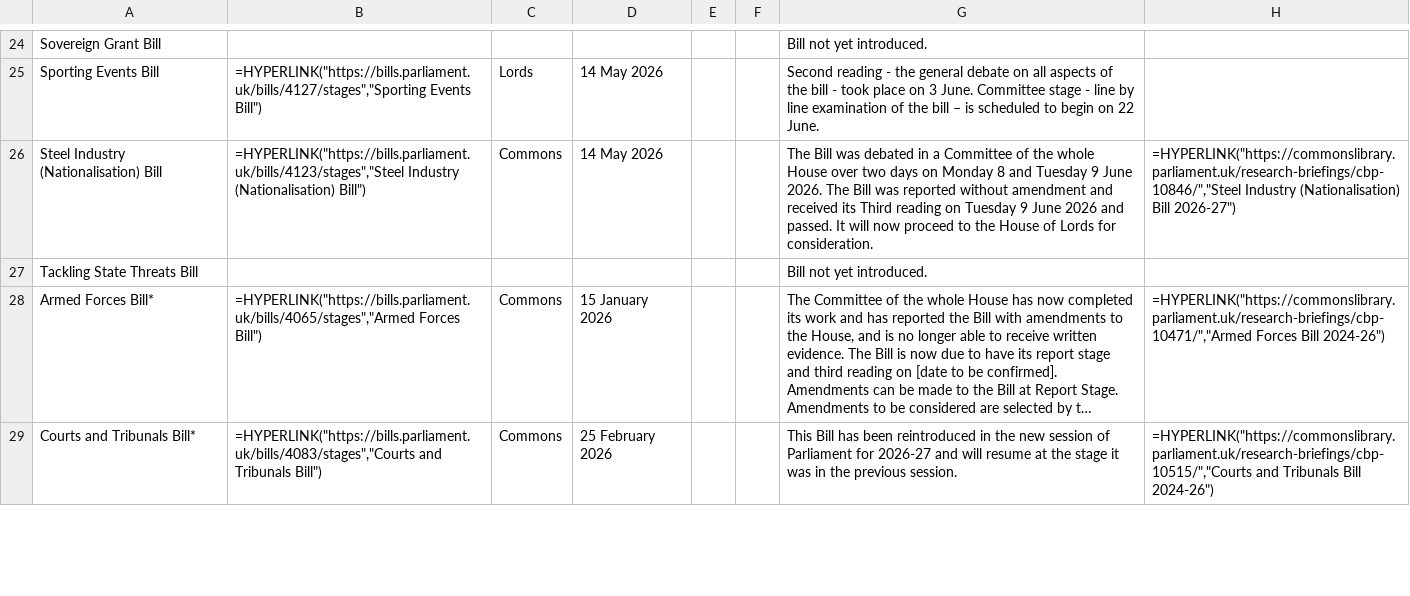
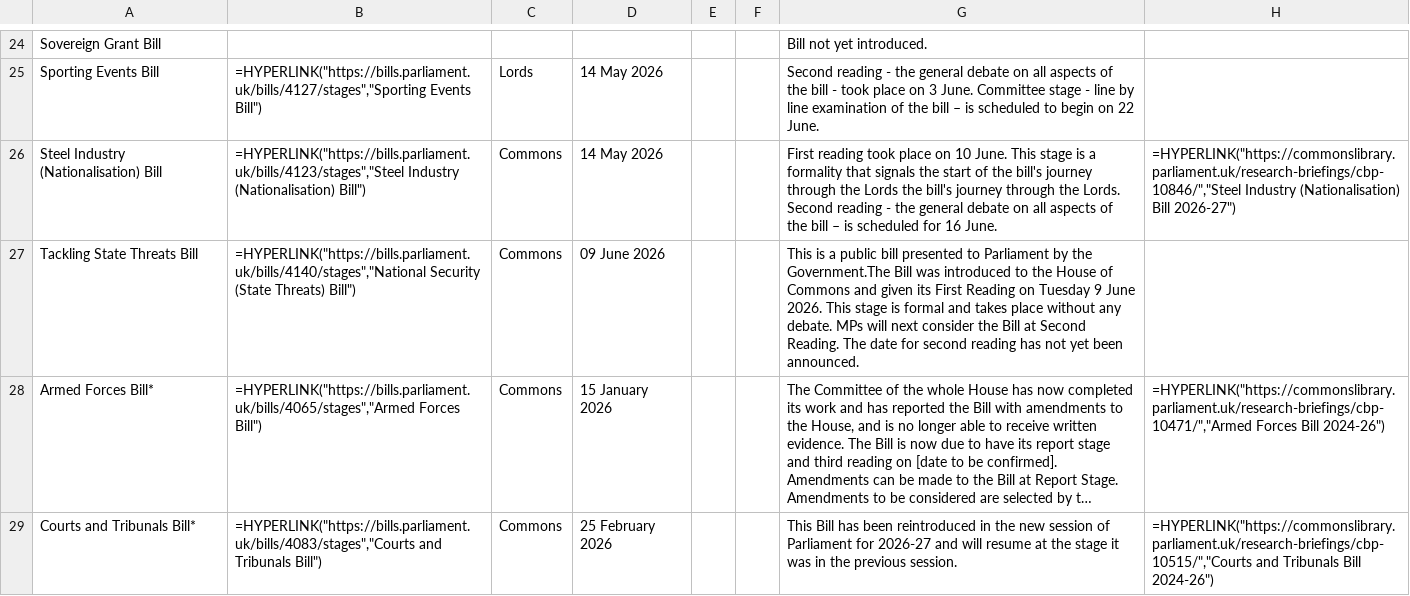
Before and after one commit to leahyc-parliament/kings_speech_bills, a CSV file: download_file.csv, drawn as a sheet; only a part is shown, gaps mark what is left out; long unchanged cells end in …; the diff names each change by its address in the sheet, - before the commit and + after, or states it on an @@ line.

Commit message:
Add kings_speech_data_fetch.R output csvs

```diff
--- a/download_file.csv
+++ b/download_file.csv
-G26: The Bill was debated in a Committee of the whole House over two days on Monday 8 and Tuesday 9 June 2026. The Bill was reported without amendment and received its Third reading on Tuesday 9 June 2026 and passed. It will now proceed to the House of Lords for consideration.
+G26: First reading took place on 10 June. This stage is a formality that signals the start of the bill's journey through the Lords the bill's journey through the Lords. Second reading - the general debate on all aspects of the bill – is scheduled for 16 June.
-B27: (empty)
+B27: =HYPERLINK("https://bills.parliament.uk/bills/4140/stages","National Security (State Threats) Bill")
-C27: (empty)
+C27: Commons
-D27: (empty)
+D27: 09 June 2026
-G27: Bill not yet introduced.
+G27: This is a public bill presented to Parliament by the Government.The Bill was introduced to the House of Commons and given its First Reading on Tuesday 9 June 2026. This stage is formal and takes place without any debate. MPs will next consider the Bill at Second Reading. The date for second reading has not yet been announced.
```
Also changed, not shown: main_table.csv, news.csv.
